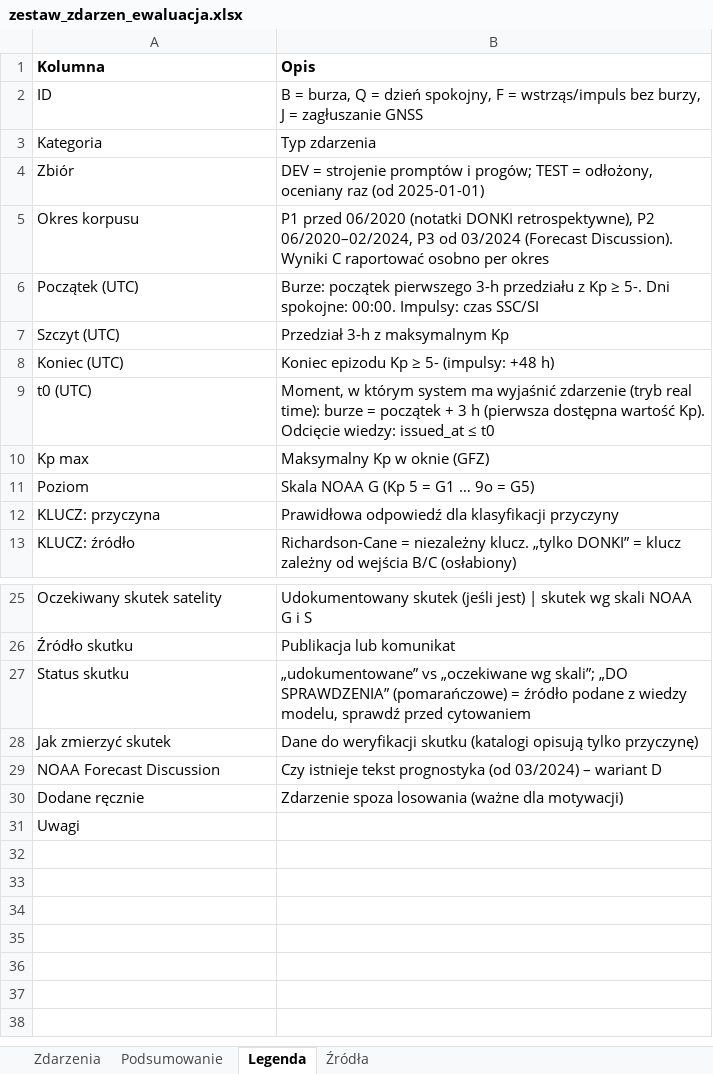
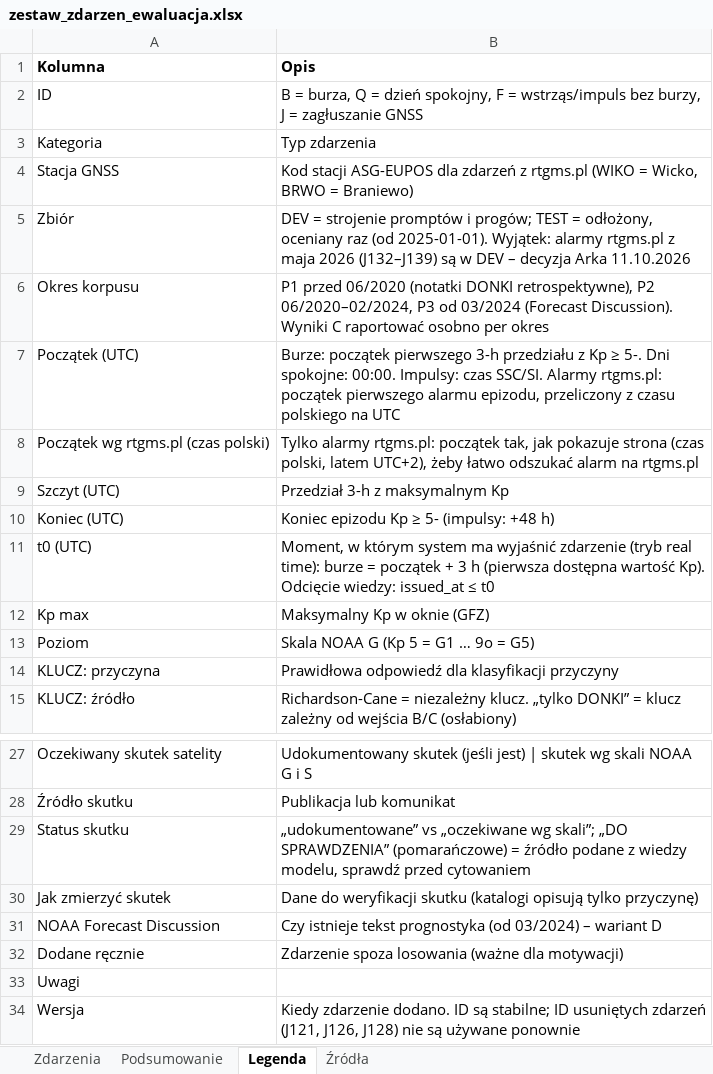
Before and after one commit to ArekAff/space-weather-explainer, an Excel workbook: docs/metodologia/zestaw_zdarzen_ewaluacja.xlsx, sheet Legenda, drawn as a sheet; only a part is shown, gaps mark what is left out; values as stored, in another font and other column widths than the file's, no borders; addresses are those after the commit; the diff names each change by its address in the sheet, - before the commit and + after, or states it on an @@ line.

```diff
--- a/docs/metodologia/zestaw_zdarzen_ewaluacja.xlsx (sheet Legenda)
+++ b/docs/metodologia/zestaw_zdarzen_ewaluacja.xlsx (sheet Legenda)
+row 4: Stacja GNSS | Kod stacji ASG-EUPOS dla zdarzeń z rtgms.pl (WIKO = Wicko, BRWO = Braniewo)
-B5 (Opis): …raz (od 2025-01-01)
+B5 (Opis): …raz (od 2025-01-01). Wyjątek: alarmy rtgms.pl z maja 2026 (J132–J139) są w DEV – decyzja Arka 11.10.2026
-B7 (Opis): …Impulsy: czas SSC/SI
+B7 (Opis): …Impulsy: czas SSC/SI. Alarmy rtgms.pl: początek pierwszego alarmu epizodu, przeliczony z czasu polskiego na UTC
+row 8: Początek wg rtgms.pl (czas polski) | Tylko alarmy rtgms.pl: początek tak, jak pokazuje strona (czas polski, latem UTC+2), żeby łatwo odszukać alarm na rtgms.pl
+row 34: Wersja | Kiedy zdarzenie dodano. ID są stabilne; ID usuniętych zdarzeń (J121, J126, J128) nie są używane ponownie
```
Also changed, not shown: sheet Zdarzenia, sheet Podsumowanie, sheet Źródła, 12 other files.
